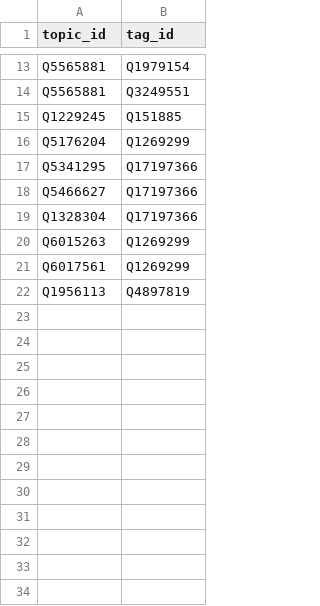
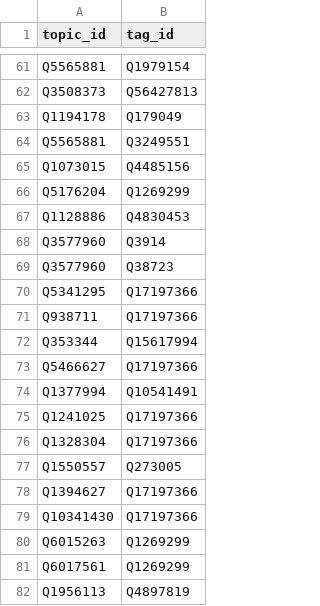
Before and after one commit to 1rthurdls/projet_kg_wiki, a CSV file: data/query_wikiperdia/import/topic_tags.csv, drawn as a sheet; only a part is shown, gaps mark what is left out; removed rows and columns are numbered as before the commit, all else as after; the diff covers the shown part only; the diff names each change by its address in the sheet, - before the commit and + after, or states it on an @@ line.

```diff
--- a/data/query_wikiperdia/import/topic_tags.csv
+++ b/data/query_wikiperdia/import/topic_tags.csv
+row 62: Q3508373 | Q56427813
+row 63: Q1194178 | Q179049
-row 15: Q1229245 | Q151885
+row 65: Q1073015 | Q4485156
+row 67: Q1128886 | Q4830453
+row 68: Q3577960 | Q3914
+row 69: Q3577960 | Q38723
+row 71: Q938711 | Q17197366
+row 72: Q353344 | Q15617994
+row 74: Q1377994 | Q10541491
+row 75: Q1241025 | Q17197366
+row 77: Q1550557 | Q273005
+row 78: Q1394627 | Q17197366
+row 79: Q10341430 | Q17197366
```
Also changed, not shown: 49 added rows and 1 removed row elsewhere in this file, data/query_wikiperdia/import/article_links.csv, data/query_wikiperdia/import/articles.csv, 7 other files.
